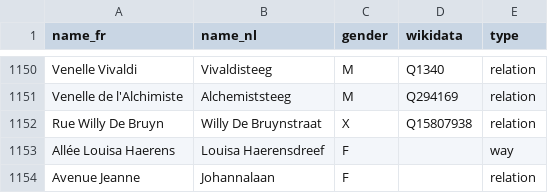
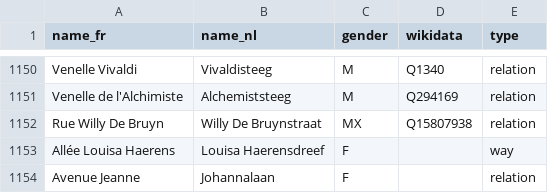
Before and after one commit to EqualStreetNames/equalstreetnames, a CSV file: static/gender.csv, drawn as a sheet; only a part is shown, gaps mark what is left out.

Commit message:
🗃 Update data

```diff
--- a/static/gender.csv
+++ b/static/gender.csv
@@ -1151,3 +1151,3 @@ name_fr,name_nl,gender,wikidata,type
 "Venelle de l'Alchimiste",Alchemiststeeg,M,Q294169,relation
-"Rue Willy De Bruyn","Willy De Bruynstraat",X,Q15807938,relation
+"Rue Willy De Bruyn","Willy De Bruynstraat",MX,Q15807938,relation
 "Allée Louisa Haerens","Louisa Haerensdreef",F,,way
```
Also changed, not shown: 2 other files.
